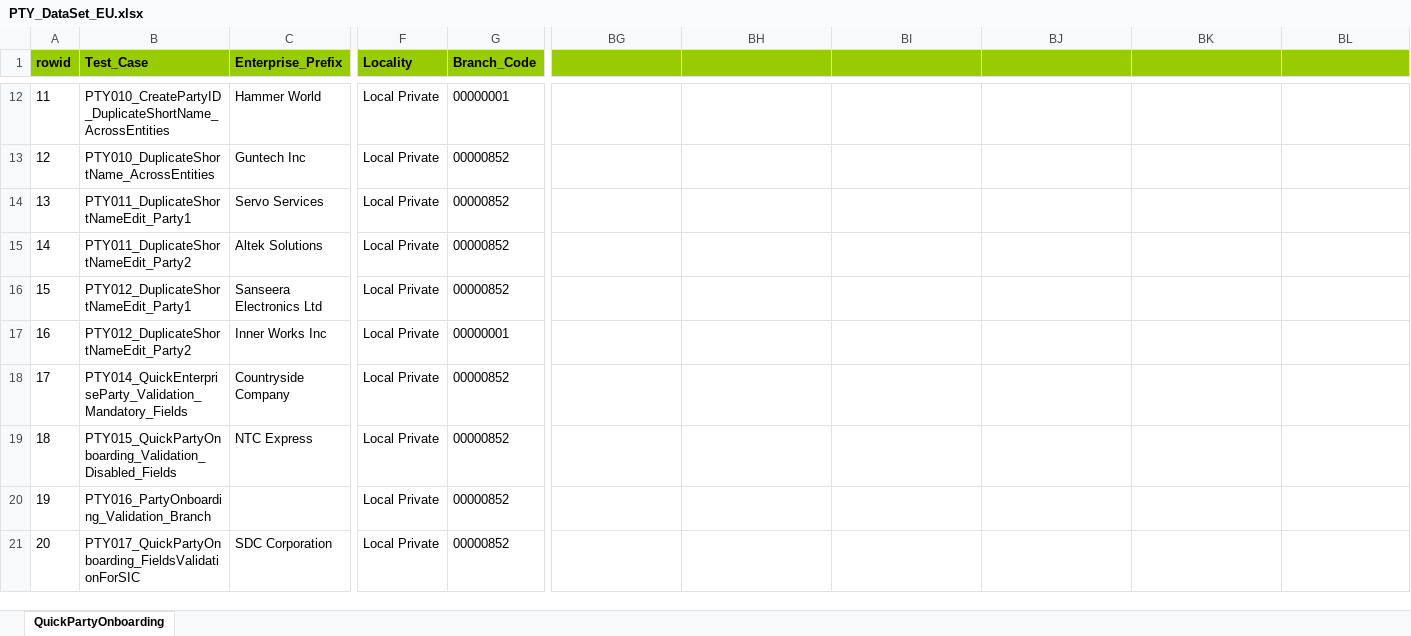
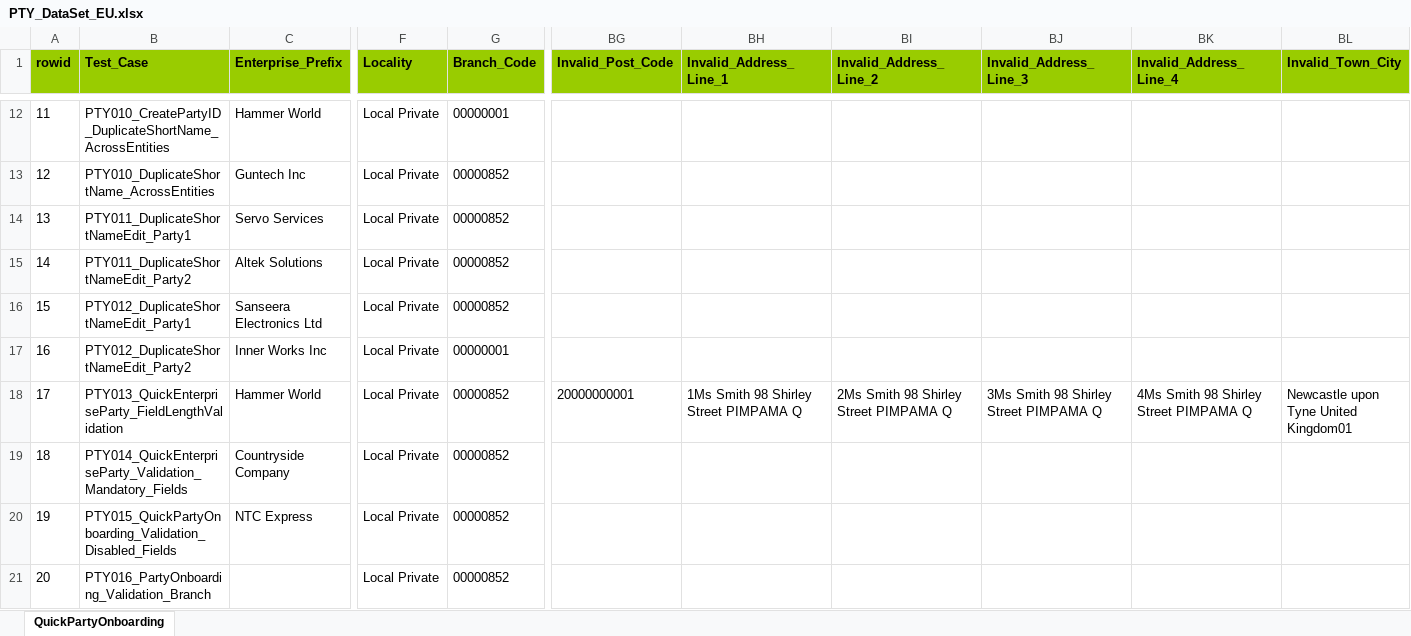
Before and after one commit to shirleenhong/automation-loan-application-cba, an Excel workbook: DataSet/Party_DataSet/PTY_DataSet_EU.xlsx, sheet QuickPartyOnboarding, drawn as a sheet; only a part is shown, gaps mark what is left out; the shorter side is filled out with more unchanged rows; values as stored, in another font and other column widths than the file's, no borders; addresses are those after the commit; rows hold the shown columns only; the diff names each change by its address in the sheet, - before the commit and + after, or states it on an @@ line.

Commit message:
GDE-7254
- added test data for PTY_013_EU

```diff
--- a/DataSet/Party_DataSet/PTY_DataSet_EU.xlsx (sheet QuickPartyOnboarding)
+++ b/DataSet/Party_DataSet/PTY_DataSet_EU.xlsx (sheet QuickPartyOnboarding)
-BG1: (empty)
+BG1: Invalid_Post_Code
-BH1: (empty)
+BH1: Invalid_Address_Line_1
-BI1: (empty)
+BI1: Invalid_Address_Line_2
-BJ1: (empty)
+BJ1: Invalid_Address_Line_3
-BK1: (empty)
+BK1: Invalid_Address_Line_4
-BL1: (empty)
+BL1: Invalid_Town_City
+row 18: 17 | PTY013_QuickEnterpriseParty_FieldLengthValidation | Hammer World | Local Private | 00000852 | 20000000001 | 1Ms Smith 98 Shirley Street PIMPAMA Q | 2Ms Smith 98 Shirley Street PIMPAMA Q | 3Ms Smith 98 Shirley Street PIMPAMA Q | 4Ms Smith 98 Shirley Street PIMPAMA Q | Newcastle upon Tyne United Kingdom01
@@ column A (rowid) renumbered between rows 19 and 23 @@
```
